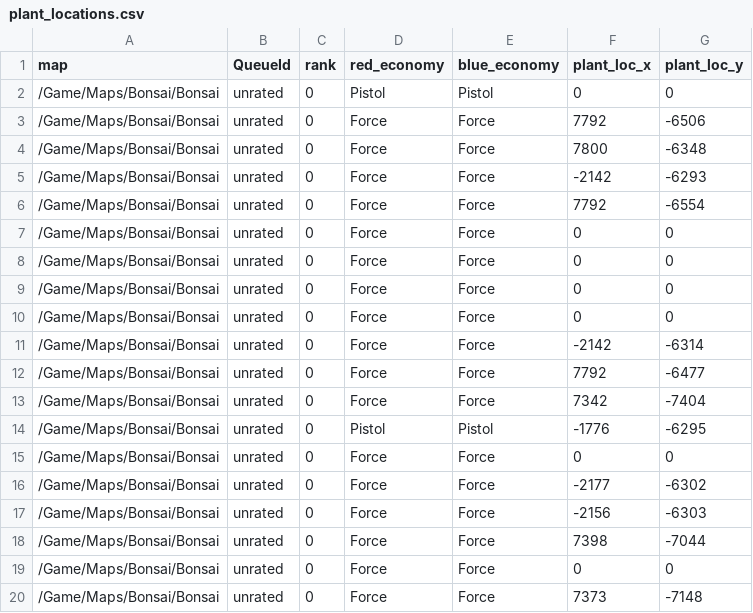
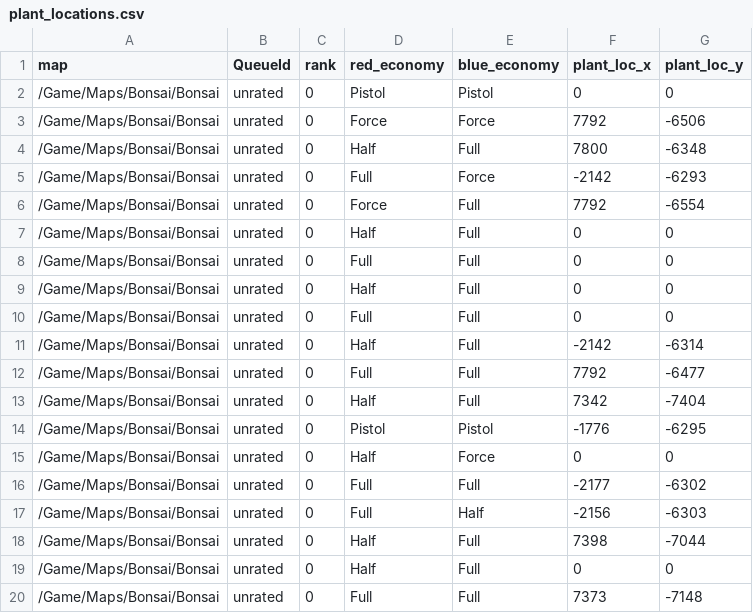
Before and after one commit to ohmygodarchie/WhereIDie, a CSV file: testcases/output/plant_locations.csv, drawn as a sheet.

```diff
--- a/testcases/output/plant_locations.csv
+++ b/testcases/output/plant_locations.csv
@@ -3,18 +3,18 @@ map,QueueId,rank,red_economy,blue_economy,plant_loc_x,plant_loc_y
 /Game/Maps/Bonsai/Bonsai,unrated,0,Force,Force,7792,-6506
-/Game/Maps/Bonsai/Bonsai,unrated,0,Force,Force,7800,-6348
-/Game/Maps/Bonsai/Bonsai,unrated,0,Force,Force,-2142,-6293
-/Game/Maps/Bonsai/Bonsai,unrated,0,Force,Force,7792,-6554
-/Game/Maps/Bonsai/Bonsai,unrated,0,Force,Force,0,0
-/Game/Maps/Bonsai/Bonsai,unrated,0,Force,Force,0,0
-/Game/Maps/Bonsai/Bonsai,unrated,0,Force,Force,0,0
-/Game/Maps/Bonsai/Bonsai,unrated,0,Force,Force,0,0
-/Game/Maps/Bonsai/Bonsai,unrated,0,Force,Force,-2142,-6314
-/Game/Maps/Bonsai/Bonsai,unrated,0,Force,Force,7792,-6477
-/Game/Maps/Bonsai/Bonsai,unrated,0,Force,Force,7342,-7404
+/Game/Maps/Bonsai/Bonsai,unrated,0,Half,Full,7800,-6348
+/Game/Maps/Bonsai/Bonsai,unrated,0,Full,Force,-2142,-6293
+/Game/Maps/Bonsai/Bonsai,unrated,0,Force,Full,7792,-6554
+/Game/Maps/Bonsai/Bonsai,unrated,0,Half,Full,0,0
+/Game/Maps/Bonsai/Bonsai,unrated,0,Full,Full,0,0
+/Game/Maps/Bonsai/Bonsai,unrated,0,Half,Full,0,0
+/Game/Maps/Bonsai/Bonsai,unrated,0,Full,Full,0,0
+/Game/Maps/Bonsai/Bonsai,unrated,0,Half,Full,-2142,-6314
+/Game/Maps/Bonsai/Bonsai,unrated,0,Full,Full,7792,-6477
+/Game/Maps/Bonsai/Bonsai,unrated,0,Half,Full,7342,-7404
 /Game/Maps/Bonsai/Bonsai,unrated,0,Pistol,Pistol,-1776,-6295
-/Game/Maps/Bonsai/Bonsai,unrated,0,Force,Force,0,0
-/Game/Maps/Bonsai/Bonsai,unrated,0,Force,Force,-2177,-6302
-/Game/Maps/Bonsai/Bonsai,unrated,0,Force,Force,-2156,-6303
-/Game/Maps/Bonsai/Bonsai,unrated,0,Force,Force,7398,-7044
-/Game/Maps/Bonsai/Bonsai,unrated,0,Force,Force,0,0
-/Game/Maps/Bonsai/Bonsai,unrated,0,Force,Force,7373,-7148
+/Game/Maps/Bonsai/Bonsai,unrated,0,Half,Force,0,0
+/Game/Maps/Bonsai/Bonsai,unrated,0,Full,Full,-2177,-6302
+/Game/Maps/Bonsai/Bonsai,unrated,0,Full,Half,-2156,-6303
+/Game/Maps/Bonsai/Bonsai,unrated,0,Half,Full,7398,-7044
+/Game/Maps/Bonsai/Bonsai,unrated,0,Half,Full,0,0
+/Game/Maps/Bonsai/Bonsai,unrated,0,Full,Full,7373,-7148
```
Also changed, not shown: 4 other files.
